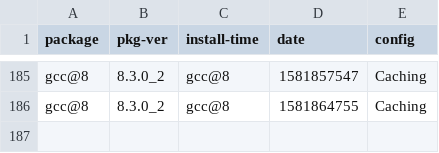
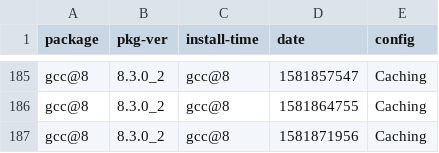
Before and after one commit to zbeekman/brew-GHA-profiling, a CSV file: gcc@8-Caching.csv, drawn as a sheet; only a part is shown, gaps mark what is left out; the diff names each change by its address in the sheet, - before the commit and + after, or states it on an @@ line.

```diff
--- a/gcc@8-Caching.csv
+++ b/gcc@8-Caching.csv
+row 187: gcc@8 | 8.3.0_2 | gcc@8 | 1581871956 | Caching
```
Also changed, not shown: graphviz-Caching.csv, open-mpi-Caching.csv.
